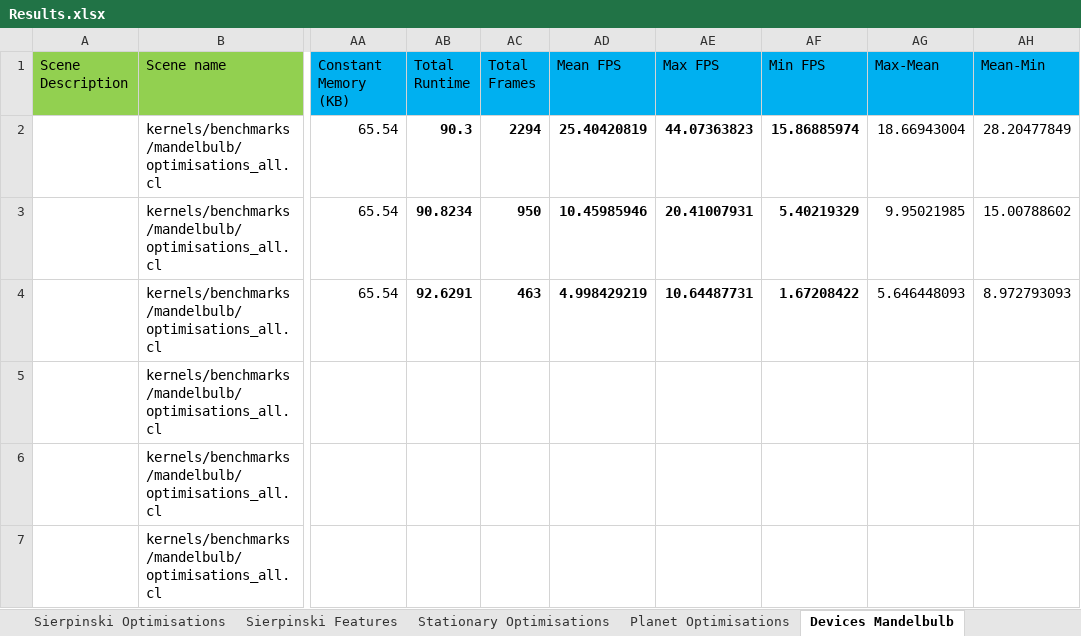
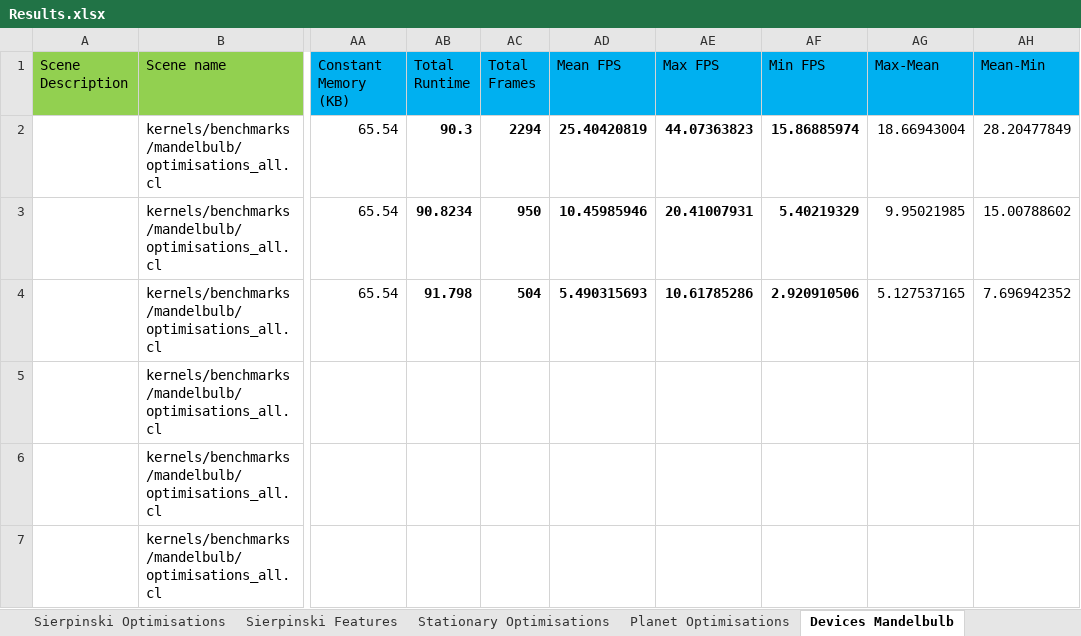
Before and after one commit to SolomonBaarda/fractal-geometry-renderer, an Excel workbook: Deliverable 2/Results.xlsx, sheet Devices Mandelbulb, drawn as a sheet; only a part is shown, gaps mark what is left out; values as stored, in another font and other column widths than the file's, no borders; the diff covers the shown part only; the diff names each change by its address in the sheet, - before the commit and + after, or states it on an @@ line.

```diff
--- a/Deliverable 2/Results.xlsx (sheet Devices Mandelbulb)
+++ b/Deliverable 2/Results.xlsx (sheet Devices Mandelbulb)
-AB4 (Total Runtime): 92.6291
+AB4 (Total Runtime): 91.798
-AC4 (Total Frames): 463
+AC4 (Total Frames): 504
-AD4 (Mean FPS): 4.998429219
+AD4 (Mean FPS): 5.490315693
-AE4 (Max FPS): 10.64487731
+AE4 (Max FPS): 10.61785286
-AF4 (Min FPS): 1.67208422
+AF4 (Min FPS): 2.920910506
-AG4 (Max-Mean): 5.646448093
+AG4 (Max-Mean): 5.127537165
-AH4 (Mean-Min): 8.972793093
+AH4 (Mean-Min): 7.696942352
```
Also changed, not shown: 15 edited cells elsewhere in this sheet, sheet Resolutions Trivial, sheet Resolutions Mandelbulb, sheet Devices Sierpinski, sheet Devices Planet, other sheet tabs, charts or pictures, 2 other files.
